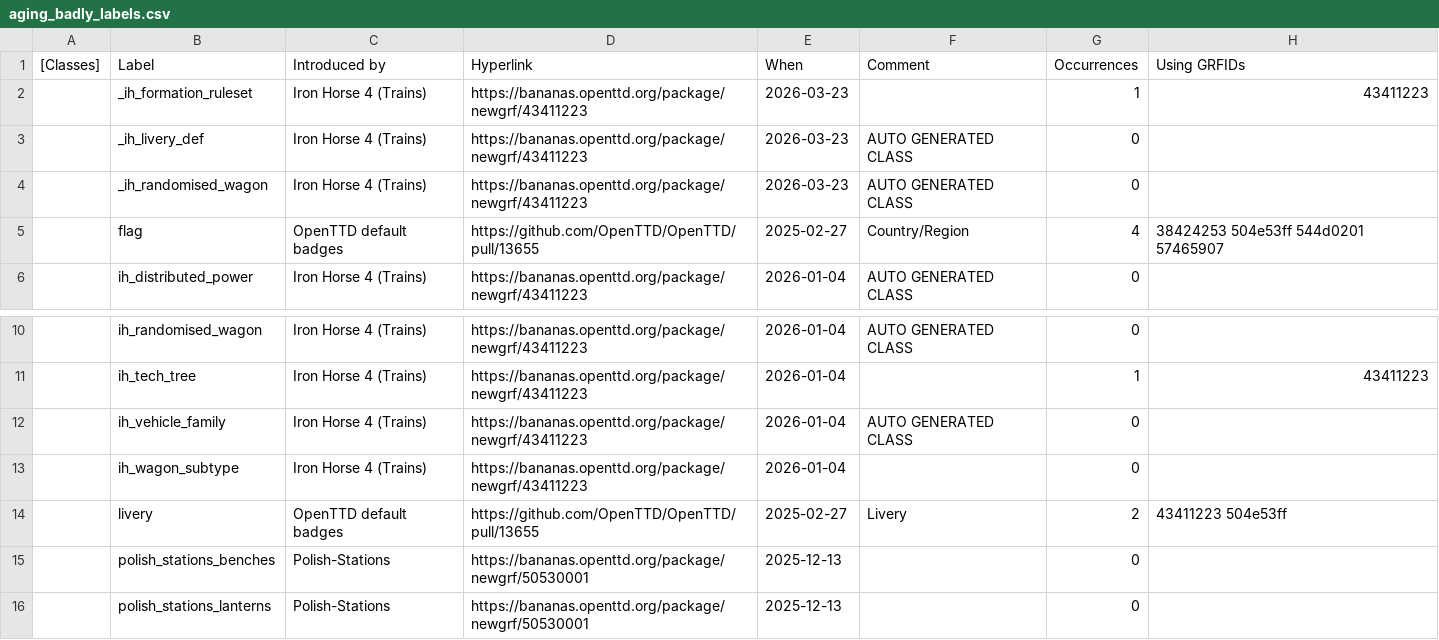
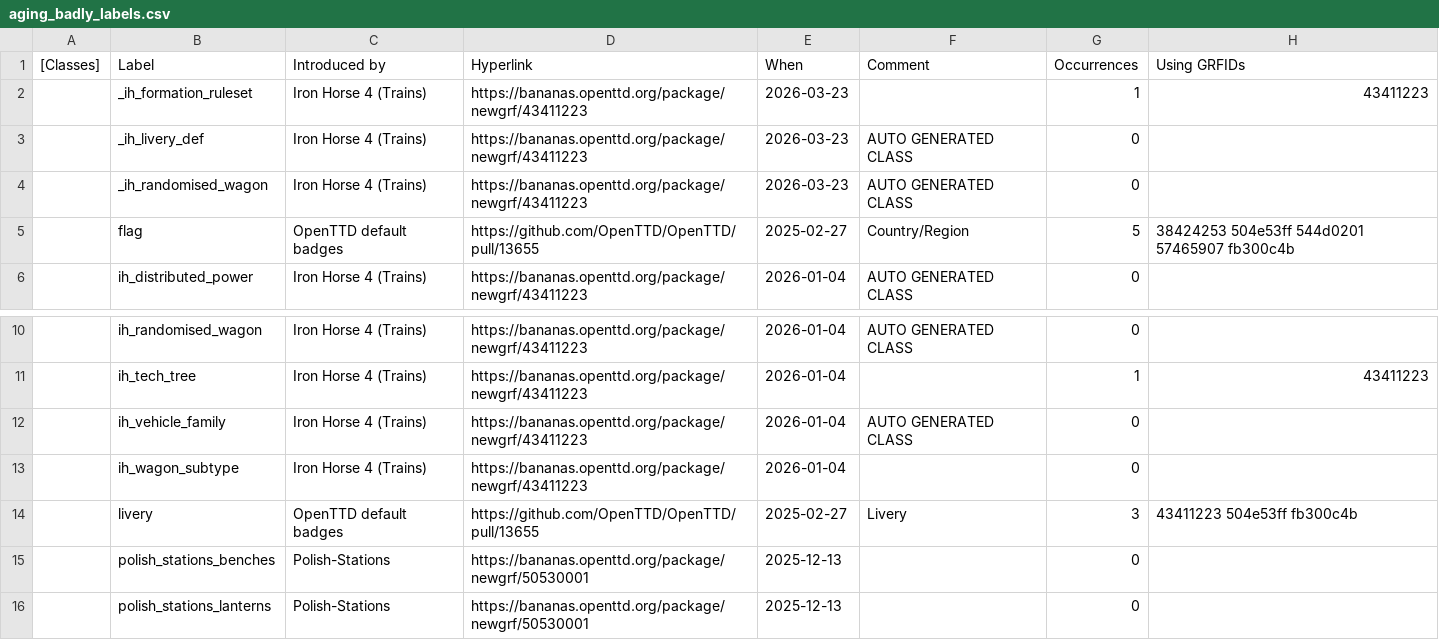
Before and after one commit to Rito13/BaNaNaS-get_badge_labels, a CSV file: gen_docs/badges/aging_badly_labels.csv, drawn as a sheet; only a part is shown, gaps mark what is left out.

```diff
--- a/gen_docs/badges/aging_badly_labels.csv
+++ b/gen_docs/badges/aging_badly_labels.csv
@@ -4,3 +4,3 @@
 ,"_ih_randomised_wagon","Iron Horse 4 (Trains)",https://bananas.openttd.org/package/newgrf/43411223,2026-03-23,"AUTO GENERATED CLASS",0,
-,"flag",OpenTTD default badges,https://github.com/OpenTTD/OpenTTD/pull/13655,2025-02-27,"Country/Region",4,"38424253 504e53ff 544d0201 57465907"
+,"flag",OpenTTD default badges,https://github.com/OpenTTD/OpenTTD/pull/13655,2025-02-27,"Country/Region",5,"38424253 504e53ff 544d0201 57465907 fb300c4b"
 ,"ih_distributed_power","Iron Horse 4 (Trains)",https://bananas.openttd.org/package/newgrf/43411223,2026-01-04,"AUTO GENERATED CLASS",0,
@@ -13,3 +13,3 @@
 ,"ih_wagon_subtype","Iron Horse 4 (Trains)",https://bananas.openttd.org/package/newgrf/43411223,2026-01-04,"",0,
-,"livery",OpenTTD default badges,https://github.com/OpenTTD/OpenTTD/pull/13655,2025-02-27,"Livery",2,"43411223 504e53ff"
+,"livery",OpenTTD default badges,https://github.com/OpenTTD/OpenTTD/pull/13655,2025-02-27,"Livery",3,"43411223 504e53ff fb300c4b"
 ,"polish_stations_benches","Polish-Stations",https://bananas.openttd.org/package/newgrf/50530001,2025-12-13,"",0,
```
Also changed, not shown: gen_docs/badges/private_labels.csv, gen_docs/badges/public_labels.csv, 16 other files.
